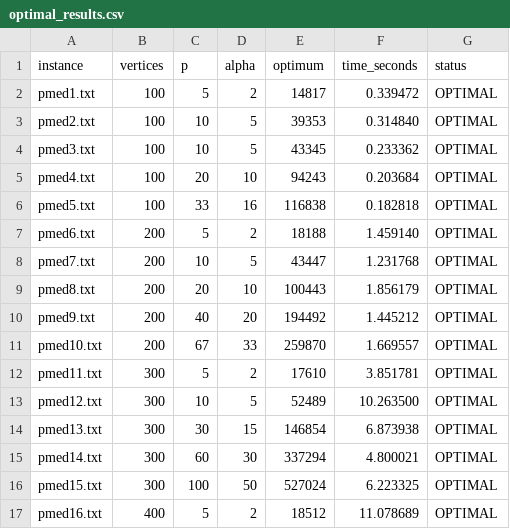
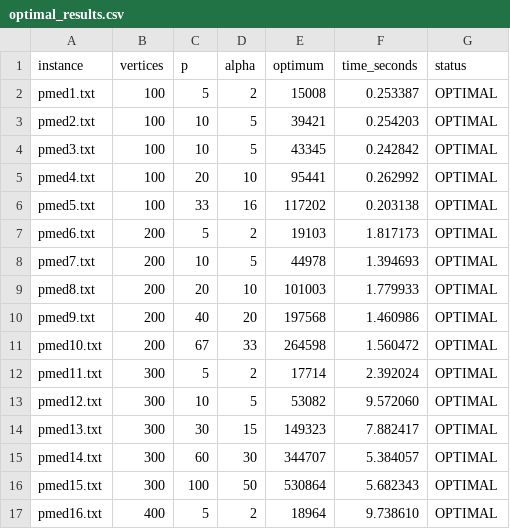
Before and after one commit to pedroabreuu/Parallel-RKO, a CSV file: ExactSolver/optimal_results.csv, drawn as a sheet; only a part is shown; the diff covers the shown part only.

```diff
--- a/ExactSolver/optimal_results.csv
+++ b/ExactSolver/optimal_results.csv
@@ -1,17 +1,17 @@
 instance,vertices,p,alpha,optimum,time_seconds,status
-pmed1.txt,100,5,2,14817,0.339472,OPTIMAL
-pmed2.txt,100,10,5,39353,0.314840,OPTIMAL
-pmed3.txt,100,10,5,43345,0.233362,OPTIMAL
-pmed4.txt,100,20,10,94243,0.203684,OPTIMAL
-pmed5.txt,100,33,16,116838,0.182818,OPTIMAL
-pmed6.txt,200,5,2,18188,1.459140,OPTIMAL
-pmed7.txt,200,10,5,43447,1.231768,OPTIMAL
-pmed8.txt,200,20,10,100443,1.856179,OPTIMAL
-pmed9.txt,200,40,20,194492,1.445212,OPTIMAL
-pmed10.txt,200,67,33,259870,1.669557,OPTIMAL
-pmed11.txt,300,5,2,17610,3.851781,OPTIMAL
-pmed12.txt,300,10,5,52489,10.263500,OPTIMAL
-pmed13.txt,300,30,15,146854,6.873938,OPTIMAL
-pmed14.txt,300,60,30,337294,4.800021,OPTIMAL
-pmed15.txt,300,100,50,527024,6.223325,OPTIMAL
-pmed16.txt,400,5,2,18512,11.078689,OPTIMAL
+pmed1.txt,100,5,2,15008,0.253387,OPTIMAL
+pmed2.txt,100,10,5,39421,0.254203,OPTIMAL
+pmed3.txt,100,10,5,43345,0.242842,OPTIMAL
+pmed4.txt,100,20,10,95441,0.262992,OPTIMAL
+pmed5.txt,100,33,16,117202,0.203138,OPTIMAL
+pmed6.txt,200,5,2,19103,1.817173,OPTIMAL
+pmed7.txt,200,10,5,44978,1.394693,OPTIMAL
+pmed8.txt,200,20,10,101003,1.779933,OPTIMAL
+pmed9.txt,200,40,20,197568,1.460986,OPTIMAL
+pmed10.txt,200,67,33,264598,1.560472,OPTIMAL
+pmed11.txt,300,5,2,17714,2.392024,OPTIMAL
+pmed12.txt,300,10,5,53082,9.572060,OPTIMAL
+pmed13.txt,300,30,15,149323,7.882417,OPTIMAL
+pmed14.txt,300,60,30,344707,5.384057,OPTIMAL
+pmed15.txt,300,100,50,530864,5.682343,OPTIMAL
+pmed16.txt,400,5,2,18964,9.738610,OPTIMAL
```
Also changed, not shown: 48 edited cells elsewhere in this file, 3 other files.
